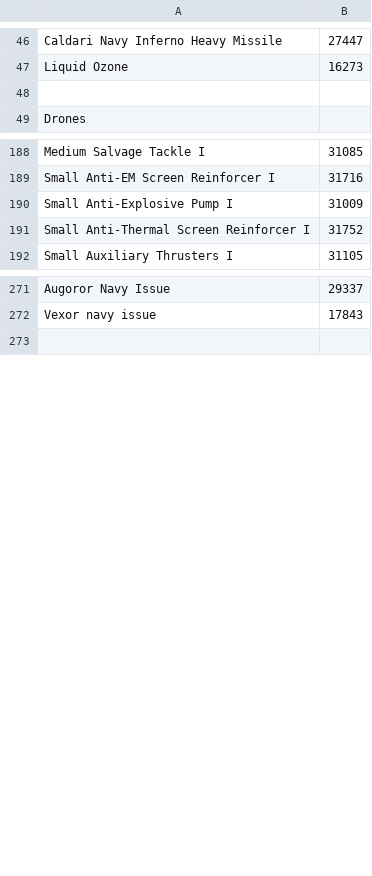
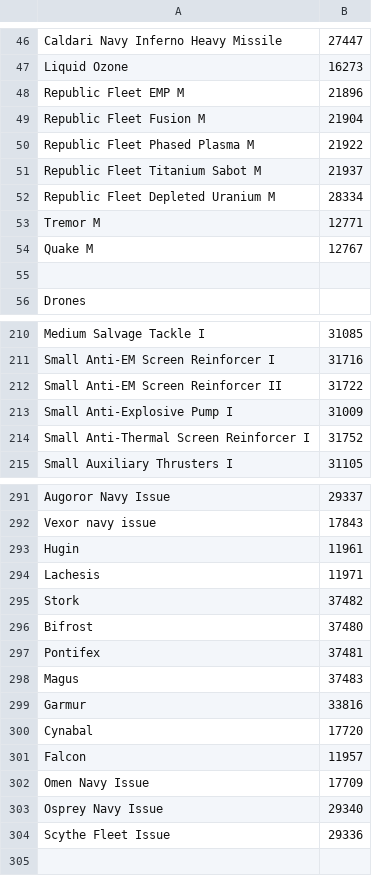
Before and after one commit to StathVaille/Imports, a CSV file: src/main/resources/InterestingItems.csv, drawn as a sheet; only a part is shown, gaps mark what is left out; the diff covers the shown part only; the diff names each change by its address in the sheet, - before the commit and + after, or states it on an @@ line.

```diff
--- a/src/main/resources/InterestingItems.csv
+++ b/src/main/resources/InterestingItems.csv
+row 48: Republic Fleet EMP M | 21896
+row 49: Republic Fleet Fusion M | 21904
+row 50: Republic Fleet Phased Plasma M | 21922
+row 51: Republic Fleet Titanium Sabot M | 21937
+row 52: Republic Fleet Depleted Uranium M | 28334
+row 53: Tremor M | 12771
+row 54: Quake M | 12767
+row 212: Small Anti-EM Screen Reinforcer II | 31722
+row 293: Hugin | 11961
+row 294: Lachesis | 11971
+row 295: Stork | 37482
+row 296: Bifrost | 37480
+row 297: Pontifex | 37481
+row 298: Magus | 37483
+row 299: Garmur | 33816
+row 300: Cynabal | 17720
+row 301: Falcon | 11957
+row 302: Omen Navy Issue | 17709
+row 303: Osprey Navy Issue | 29340
+row 304: Scythe Fleet Issue | 29336
```
Also changed, not shown: 13 added rows, 1 removed row and 4 moved rows elsewhere in this file, 12 other files.
